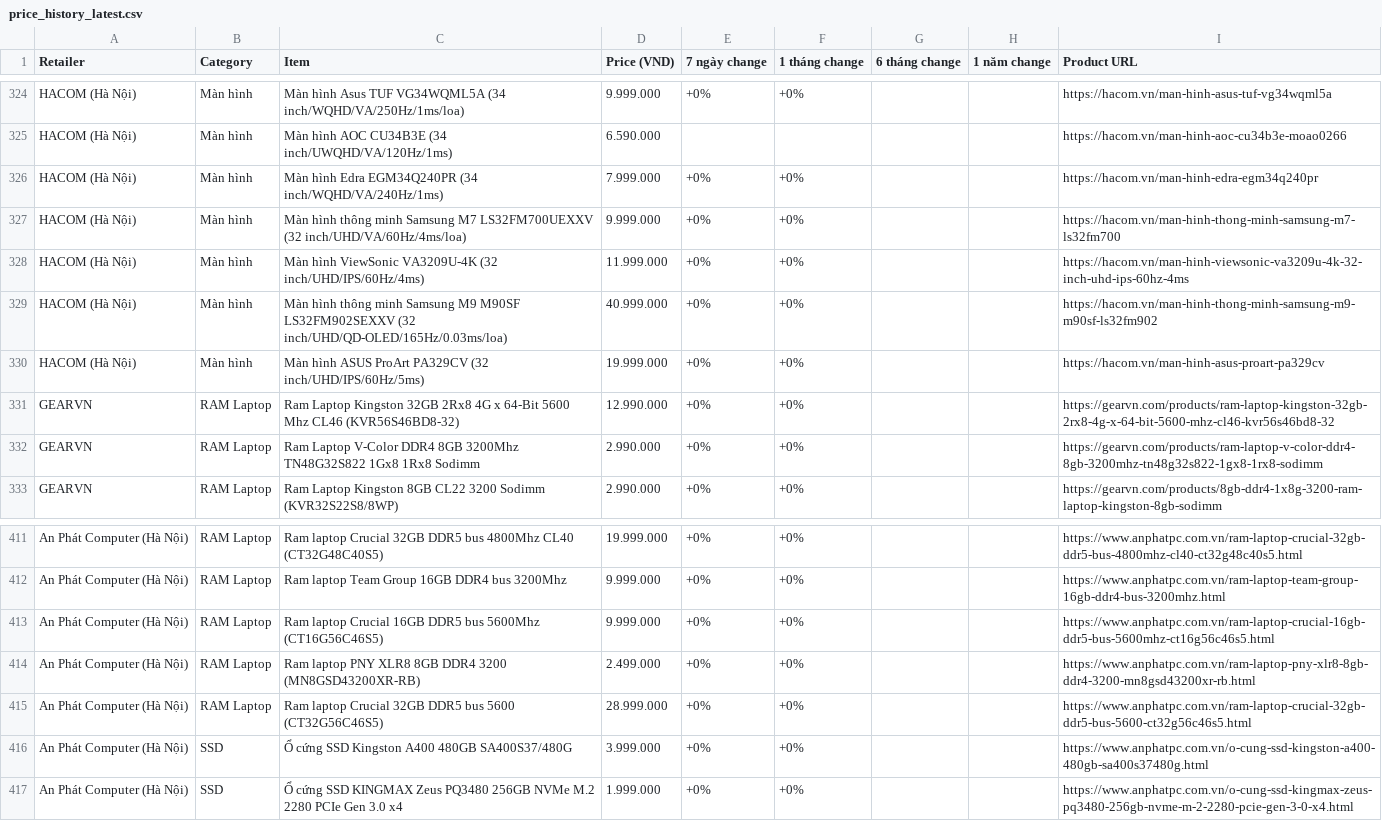
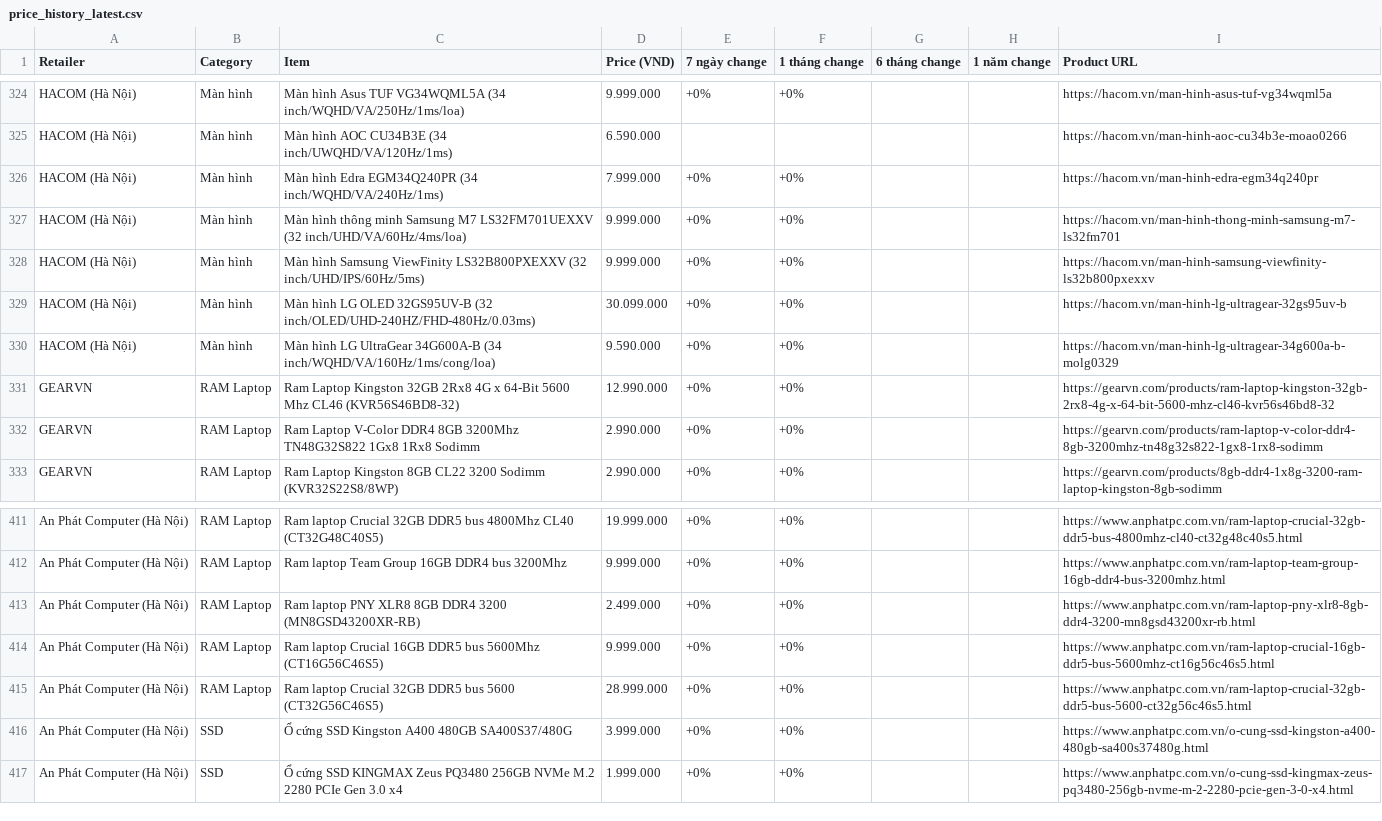
Before and after one commit to tuongphanbase-stack/tech-price-mailer, a CSV file: docs/price_history_latest.csv, drawn as a sheet; only a part is shown, gaps mark what is left out; the diff covers the shown part only.

```diff
--- a/docs/price_history_latest.csv
+++ b/docs/price_history_latest.csv
@@ -326,6 +326,6 @@ HACOM (Hà Nội),Màn hình,Màn hình AOC CU34B3E (34 inch/UWQHD/VA/120Hz/1ms)
 HACOM (Hà Nội),Màn hình,Màn hình Edra EGM34Q240PR (34 inch/WQHD/VA/240Hz/1ms),7.999.000,+0%,+0%,,,https://hacom.vn/man-hinh-edra-egm34q240pr
-HACOM (Hà Nội),Màn hình,Màn hình thông minh Samsung M7 LS32FM700UEXXV (32 inch/UHD/VA/60Hz/4ms/loa),9.999.000,+0%,+0%,,,https://hacom.vn/man-hinh-thong-minh-samsung-m7-ls32fm700
-HACOM (Hà Nội),Màn hình,Màn hình ViewSonic VA3209U-4K (32 inch/UHD/IPS/60Hz/4ms),11.999.000,+0%,+0%,,,https://hacom.vn/man-hinh-viewsonic-va3209u-4k-32-inch-uhd-ips-60hz-4ms
-HACOM (Hà Nội),Màn hình,Màn hình thông minh Samsung M9 M90SF LS32FM902SEXXV (32 inch/UHD/QD-OLED/165Hz/0.03ms/loa),40.999.000,+0%,+0%,,,https://hacom.vn/man-hinh-thong-minh-samsung-m9-m90sf-ls32fm902
-HACOM (Hà Nội),Màn hình,Màn hình ASUS ProArt PA329CV (32 inch/UHD/IPS/60Hz/5ms),19.999.000,+0%,+0%,,,https://hacom.vn/man-hinh-asus-proart-pa329cv
+HACOM (Hà Nội),Màn hình,Màn hình thông minh Samsung M7 LS32FM701UEXXV (32 inch/UHD/VA/60Hz/4ms/loa),9.999.000,+0%,+0%,,,https://hacom.vn/man-hinh-thong-minh-samsung-m7-ls32fm701
+HACOM (Hà Nội),Màn hình,Màn hình Samsung ViewFinity LS32B800PXEXXV (32 inch/UHD/IPS/60Hz/5ms),9.999.000,+0%,+0%,,,https://hacom.vn/man-hinh-samsung-viewfinity-ls32b800pxexxv
+HACOM (Hà Nội),Màn hình,Màn hình LG OLED 32GS95UV-B (32 inch/OLED/UHD-240HZ/FHD-480Hz/0.03ms),30.099.000,+0%,+0%,,,https://hacom.vn/man-hinh-lg-ultragear-32gs95uv-b
+HACOM (Hà Nội),Màn hình,Màn hình LG UltraGear 34G600A-B (34 inch/WQHD/VA/160Hz/1ms/cong/loa),9.590.000,+0%,+0%,,,https://hacom.vn/man-hinh-lg-ultragear-34g600a-b-molg0329
 GEARVN,RAM Laptop,Ram Laptop Kingston 32GB 2Rx8 4G x 64-Bit 5600 Mhz CL46 (KVR56S46BD8-32),12.990.000,+0%,+0%,,,https://gearvn.com/products/ram-laptop-kingston-32gb-2rx8-4g-x-64-bit-5600-mhz-cl46-kvr56s46bd8-32
@@ -412,4 +412,4 @@ An Phát Computer (Hà Nội),RAM Laptop,Ram laptop Crucial 32GB DDR5 bus 4800Mh
 An Phát Computer (Hà Nội),RAM Laptop,Ram laptop Team Group 16GB DDR4 bus 3200Mhz,9.999.000,+0%,+0%,,,https://www.anphatpc.com.vn/ram-laptop-team-group-16gb-ddr4-bus-3200mhz.html
+An Phát Computer (Hà Nội),RAM Laptop,Ram laptop PNY XLR8 8GB DDR4 3200 (MN8GSD43200XR-RB),2.499.000,+0%,+0%,,,https://www.anphatpc.com.vn/ram-laptop-pny-xlr8-8gb-ddr4-3200-mn8gsd43200xr-rb.html
 An Phát Computer (Hà Nội),RAM Laptop,Ram laptop Crucial 16GB DDR5 bus 5600Mhz (CT16G56C46S5),9.999.000,+0%,+0%,,,https://www.anphatpc.com.vn/ram-laptop-crucial-16gb-ddr5-bus-5600mhz-ct16g56c46s5.html
-An Phát Computer (Hà Nội),RAM Laptop,Ram laptop PNY XLR8 8GB DDR4 3200 (MN8GSD43200XR-RB),2.499.000,+0%,+0%,,,https://www.anphatpc.com.vn/ram-laptop-pny-xlr8-8gb-ddr4-3200-mn8gsd43200xr-rb.html
 An Phát Computer (Hà Nội),RAM Laptop,Ram laptop Crucial 32GB DDR5 bus 5600 (CT32G56C46S5),28.999.000,+0%,+0%,,,https://www.anphatpc.com.vn/ram-laptop-crucial-32gb-ddr5-bus-5600-ct32g56c46s5.html
```
Also changed, not shown: 9 added rows, 9 removed rows and 1 moved row elsewhere in this file, 3 other files.
